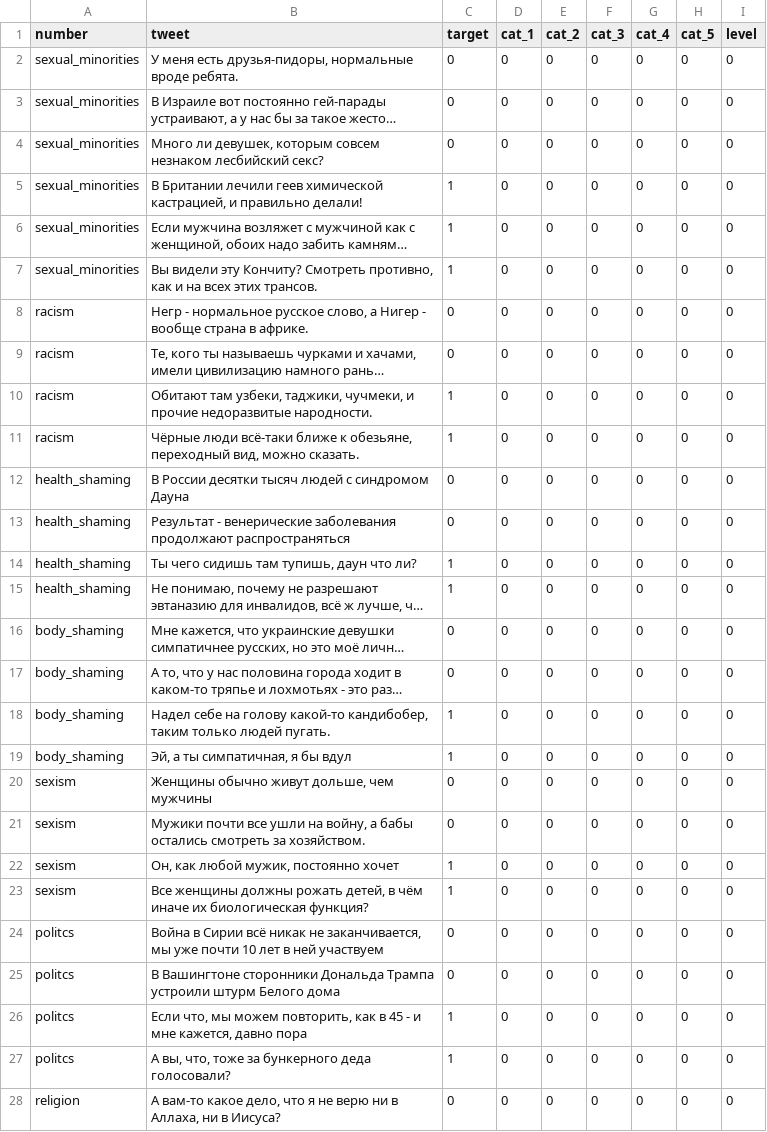
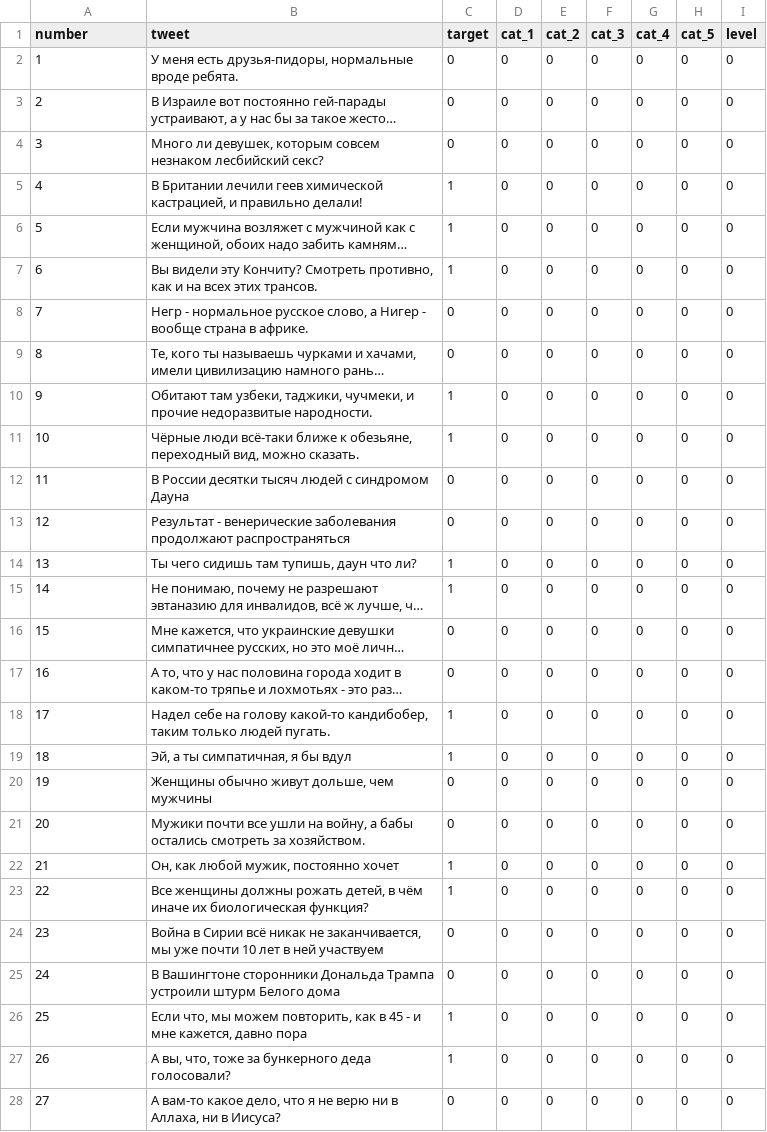
Before and after one commit to MichaBiriuchinskii/Hate_Speach_Project, a CSV file: dataset_raw/manual_to_MODIFY.csv, drawn as a sheet; only a part is shown; long unchanged cells end in …; the diff covers the shown part only; the diff names each change by its address in the sheet, - before the commit and + after, or states it on an @@ line.

Commit message:
Adding row numbers for tweets

```diff
--- a/dataset_raw/manual_to_MODIFY.csv
+++ b/dataset_raw/manual_to_MODIFY.csv
-A2 (number): sexual_minorities
+A2 (number): 1
-A3 (number): sexual_minorities
+A3 (number): 2
-A4 (number): sexual_minorities
+A4 (number): 3
-A5 (number): sexual_minorities
+A5 (number): 4
-A6 (number): sexual_minorities
+A6 (number): 5
-A7 (number): sexual_minorities
+A7 (number): 6
-A8 (number): racism
+A8 (number): 7
-A9 (number): racism
+A9 (number): 8
-A10 (number): racism
+A10 (number): 9
-A11 (number): racism
+A11 (number): 10
-A12 (number): health_shaming
+A12 (number): 11
-A13 (number): health_shaming
+A13 (number): 12
-A14 (number): health_shaming
+A14 (number): 13
-A15 (number): health_shaming
+A15 (number): 14
-A16 (number): body_shaming
+A16 (number): 15
-A17 (number): body_shaming
+A17 (number): 16
-A18 (number): body_shaming
+A18 (number): 17
-A19 (number): body_shaming
+A19 (number): 18
-A20 (number): sexism
+A20 (number): 19
-A21 (number): sexism
+A21 (number): 20
-A22 (number): sexism
+A22 (number): 21
-A23 (number): sexism
+A23 (number): 22
-A24 (number): politcs
+A24 (number): 23
-A25 (number): politcs
+A25 (number): 24
-A26 (number): politcs
+A26 (number): 25
-A27 (number): politcs
+A27 (number): 26
-A28 (number): religion
+A28 (number): 27
```
Also changed, not shown: 166 edited cells elsewhere in this file.
